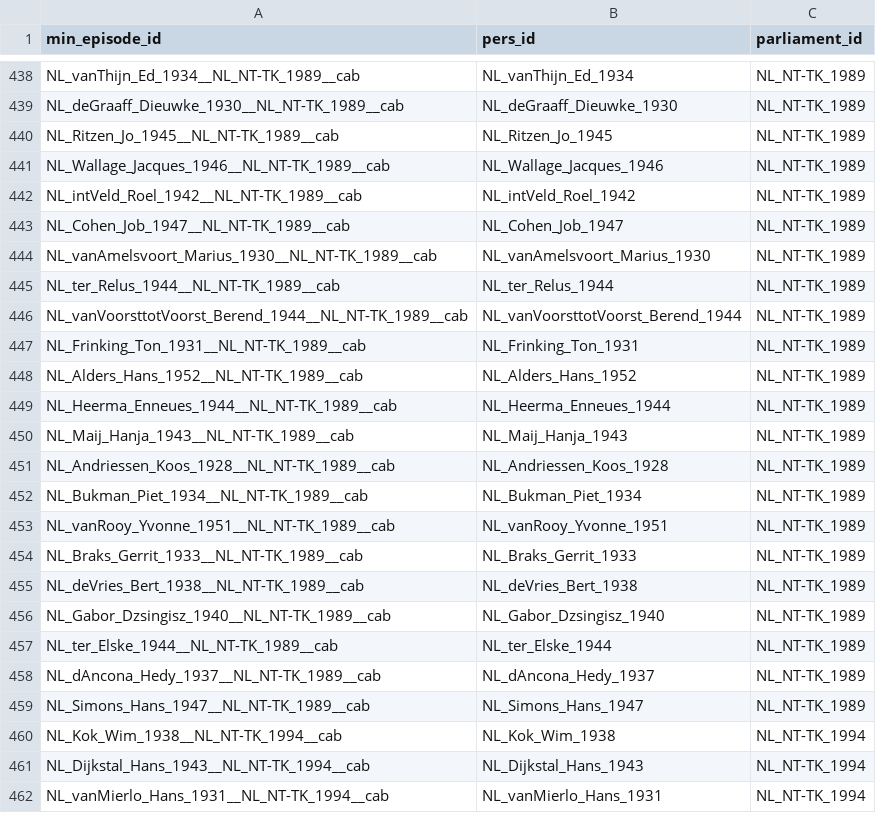
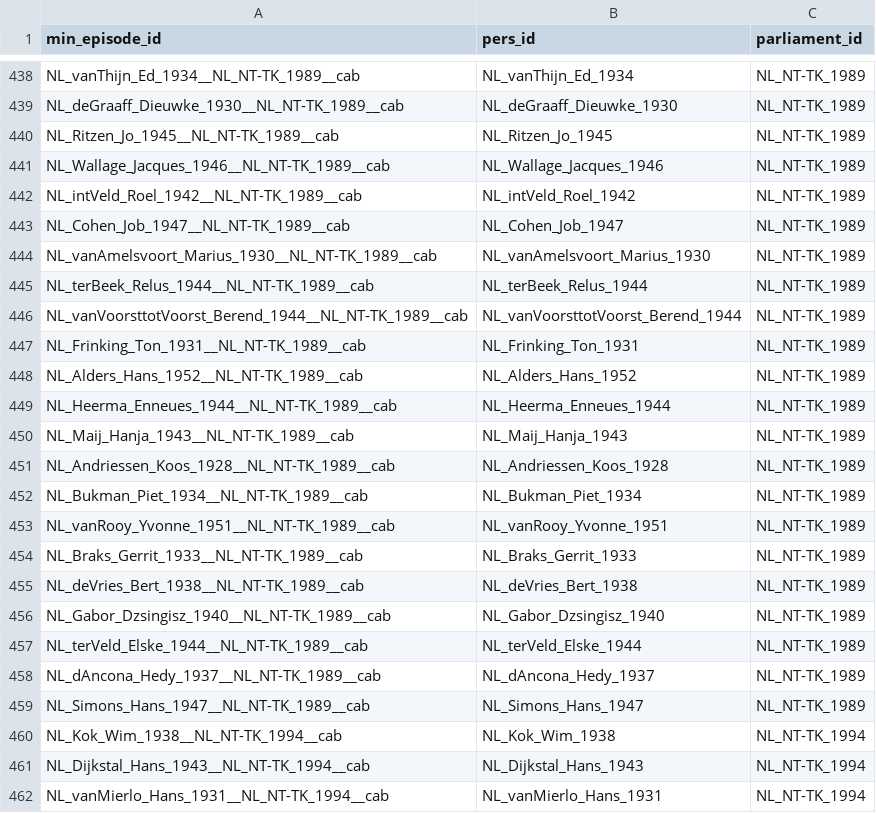
Before and after one commit to TomasZwinkels/R026, a CSV file: PCC/MINE.csv, drawn as a sheet; only a part is shown, gaps mark what is left out.

```diff
--- a/PCC/MINE.csv
+++ b/PCC/MINE.csv
@@ -444,3 +444,3 @@ NL_Cohen_Job_1947__NL_NT-TK_1989__cab;NL_Cohen_Job_1947;NL_NT-TK_1989
 NL_vanAmelsvoort_Marius_1930__NL_NT-TK_1989__cab;NL_vanAmelsvoort_Marius_1930;NL_NT-TK_1989
-NL_ter_Relus_1944__NL_NT-TK_1989__cab;NL_ter_Relus_1944;NL_NT-TK_1989
+NL_terBeek_Relus_1944__NL_NT-TK_1989__cab;NL_terBeek_Relus_1944;NL_NT-TK_1989
 NL_vanVoorsttotVoorst_Berend_1944__NL_NT-TK_1989__cab;NL_vanVoorsttotVoorst_Berend_1944;NL_NT-TK_1989
@@ -456,3 +456,3 @@ NL_deVries_Bert_1938__NL_NT-TK_1989__cab;NL_deVries_Bert_1938;NL_NT-TK_1989
 NL_Gabor_Dzsingisz_1940__NL_NT-TK_1989__cab;NL_Gabor_Dzsingisz_1940;NL_NT-TK_1989
-NL_ter_Elske_1944__NL_NT-TK_1989__cab;NL_ter_Elske_1944;NL_NT-TK_1989
+NL_terVeld_Elske_1944__NL_NT-TK_1989__cab;NL_terVeld_Elske_1944;NL_NT-TK_1989
 NL_dAncona_Hedy_1937__NL_NT-TK_1989__cab;NL_dAncona_Hedy_1937;NL_NT-TK_1989
```
Also changed, not shown: PCC/PARL.csv, 7 other files.
